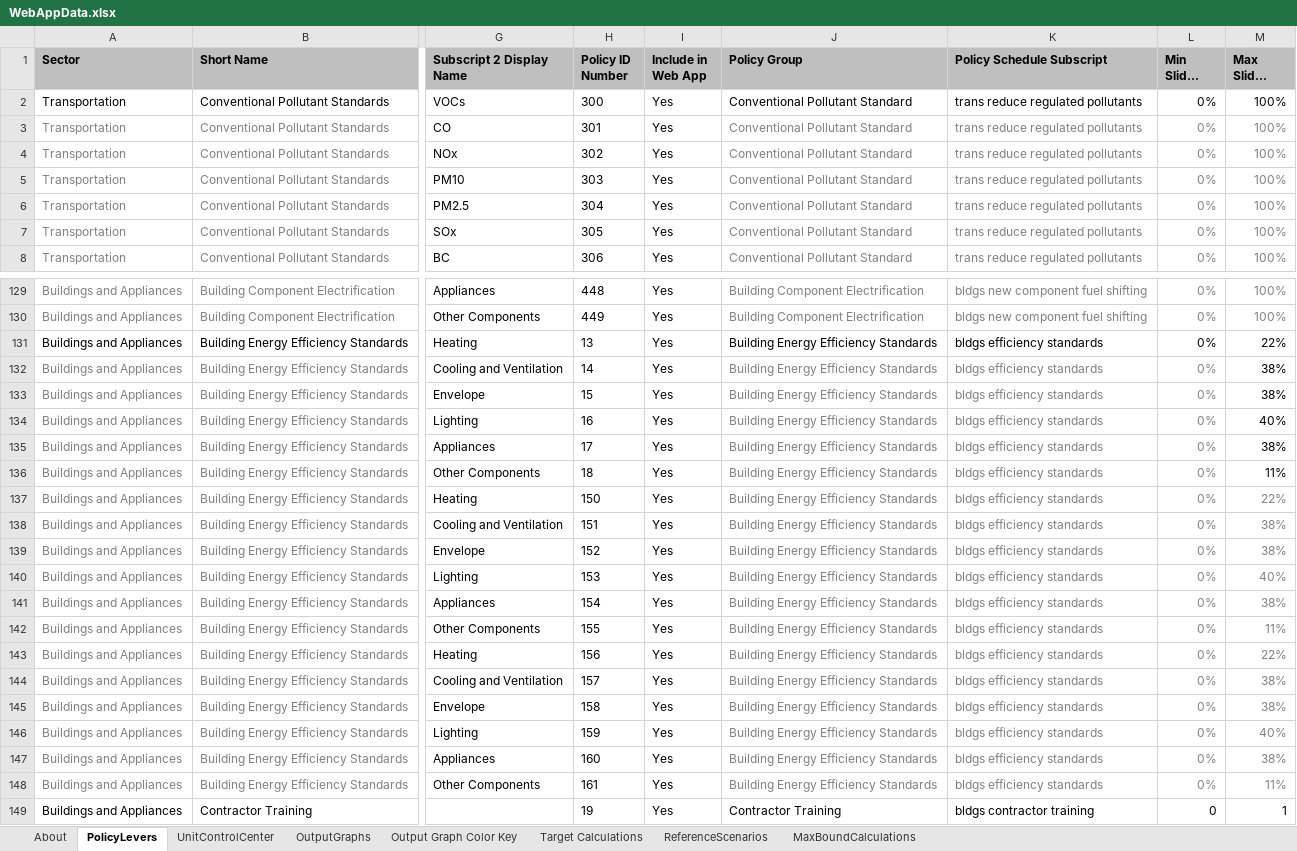
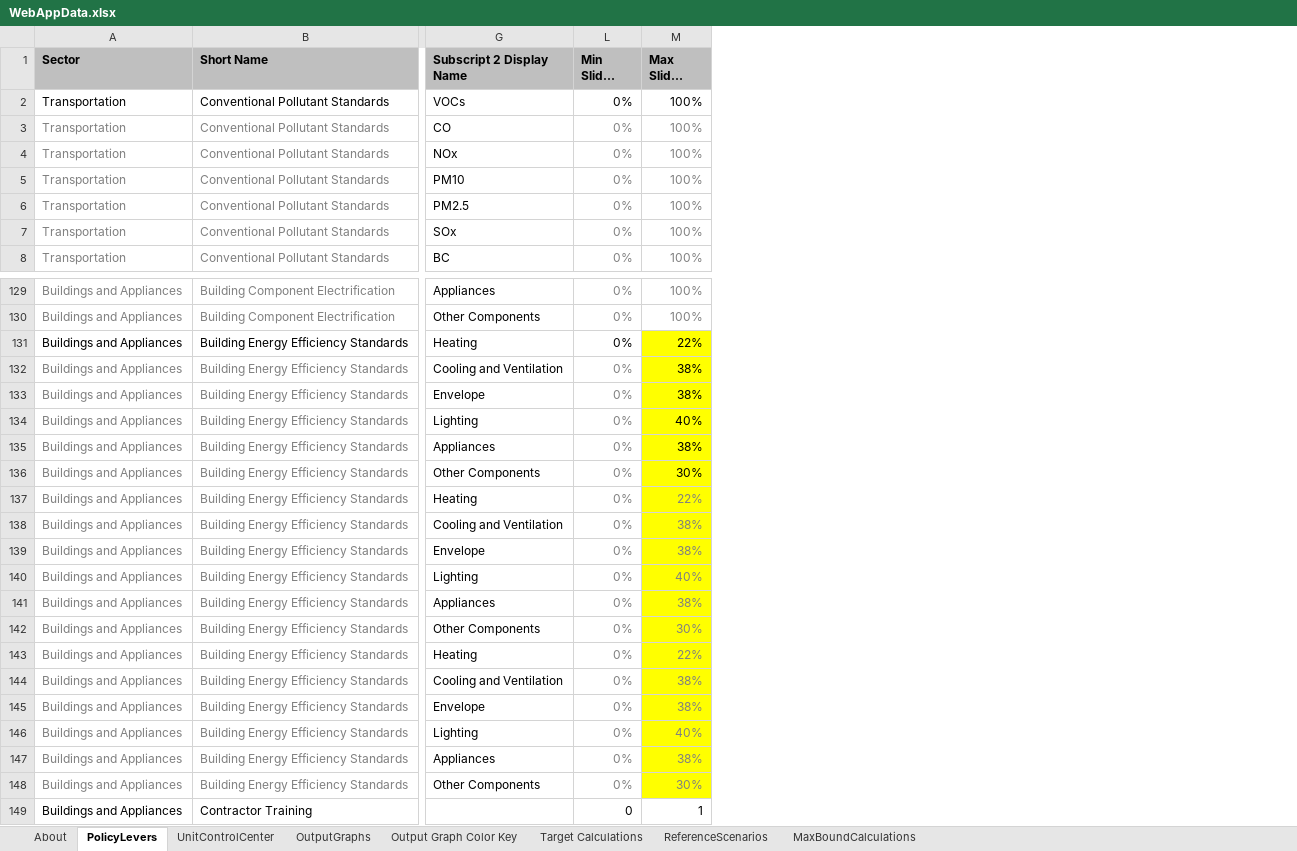
Before and after one commit to EnergyInnovation/eps-minnesota, an Excel workbook: WebAppData.xlsx, sheet PolicyLevers, drawn as a sheet; only a part is shown, gaps mark what is left out; long unchanged cells end in …; values as stored, in another font and other column widths than the file's, no borders; conditional formats not drawn; the diff names each change by its address in the sheet, - before the commit and + after, or states it on an @@ line.

```diff
--- a/WebAppData.xlsx (sheet PolicyLevers)
+++ b/WebAppData.xlsx (sheet PolicyLevers)
@@ column H (Policy ID Number) hidden, rows 2-8: 300 | 301 | 302 | 303 | 304 | 305 | 306; rows 129-149: 448 | 449 | 13 | 14 | 15 | 16 | 17 | 18 | 150 | 151 | 152 | 153 | 154 | 155 | 156 | 157 | 158 | 159 | 160 | 161 | 19 @@
@@ column I (Include in Web App) hidden, rows 2-8: all Yes; rows 129-149: all Yes @@
@@ column J (Policy Group) hidden, rows 2-8: all Conventional Pollutant Standard; rows 129-149: Building Component Electrification | Building Component Electrification | Building Energy Efficiency Standards | Building Energy Efficiency Standards | Building Energy Efficiency Standards | Building Energy Efficiency Standards | Building Energy Efficiency Standards | Building Energy Efficiency Standards | Building Energy Efficiency Standards | Building Energy Efficiency Standards | Building Energy Efficiency Standards | Building Energy Efficiency Standards | Building Energy Efficiency Standards | Building Energy Efficiency Standards | Building Energy Efficiency Standards | Building Energy Efficiency Standards | Building Energy Efficiency Standards | Building Energy Efficiency Standards | Building Energy Efficiency Standards | Building Energy Efficiency Standards | Contractor Training @@
@@ column K (Policy Schedule Subscript) hidden, rows 2-8: all trans reduce regulated pollutants; rows 129-149: bldgs new component fuel shifting | bldgs new component fuel shifting | bldgs efficiency standards | bldgs efficiency standards | bldgs efficiency standards | bldgs efficiency standards | bldgs efficiency standards | bldgs efficiency standards | bldgs efficiency standards | bldgs efficiency standards | bldgs efficiency standards | bldgs efficiency standards | bldgs efficiency standards | bldgs efficiency standards | bldgs efficiency standards | bldgs efficiency standards | bldgs efficiency standards | bldgs efficiency standards | bldgs efficiency standards | bldgs efficiency standards | bldgs contractor training @@
-M131:M148 fill: none
+M131:M148 fill: #FFFF00
-M136 (Max Slider Value): 11%
+M136 (Max Slider Value): 30%
-M142 (Max Slider Value): 11%
+M142 (Max Slider Value): 30%
-M148 (Max Slider Value): 11%
+M148 (Max Slider Value): 30%
```
Also changed, not shown: 1 other file.
